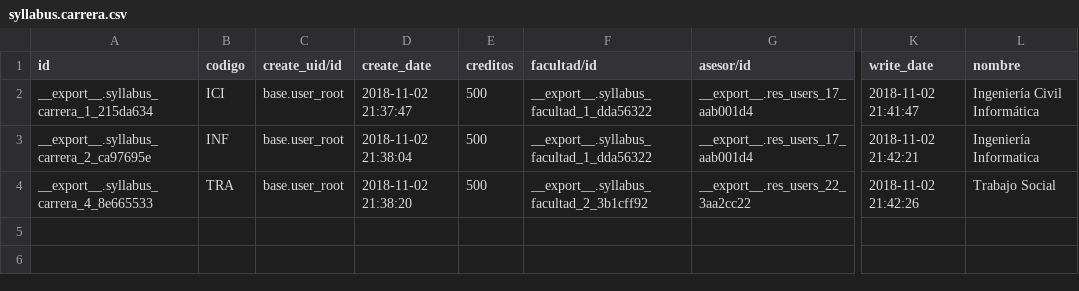
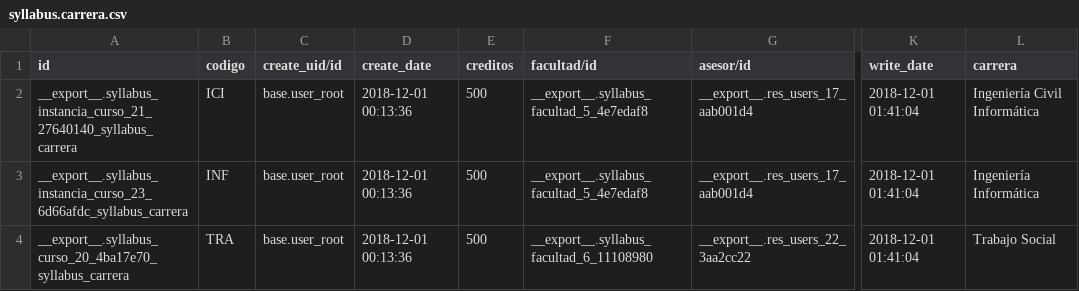
Before and after one commit to gonparedes/syllabus, a CSV file: data/syllabus.carrera.csv, drawn as a sheet; only a part is shown, gaps mark what is left out; the diff names each change by its address in the sheet, - before the commit and + after, or states it on an @@ line.

```diff
--- a/data/syllabus.carrera.csv
+++ b/data/syllabus.carrera.csv
-L1: nombre
+L1: carrera
-A2 (id): __export__.syllabus_carrera_1_215da634
+A2 (id): __export__.syllabus_instancia_curso_21_27640140_syllabus_carrera
-D2 (create_date): 2018-11-02 21:37:47
+D2 (create_date): 2018-12-01 00:13:36
-F2:F3 (facultad/id): __export__.syllabus_facultad_1_dda56322
+F2:F3 (facultad/id): __export__.syllabus_facultad_5_4e7edaf8
-K2 (write_date): 2018-11-02 21:41:47
+K2 (write_date): 2018-12-01 01:41:04
-A3 (id): __export__.syllabus_carrera_2_ca97695e
+A3 (id): __export__.syllabus_instancia_curso_23_6d66afdc_syllabus_carrera
-D3 (create_date): 2018-11-02 21:38:04
+D3 (create_date): 2018-12-01 00:13:36
-K3 (write_date): 2018-11-02 21:42:21
+K3 (write_date): 2018-12-01 01:41:04
-L3 (carrera): Ingeniería Informatica
+L3 (carrera): Ingeniería Informática
-A4 (id): __export__.syllabus_carrera_4_8e665533
+A4 (id): __export__.syllabus_curso_20_4ba17e70_syllabus_carrera
-D4 (create_date): 2018-11-02 21:38:20
+D4 (create_date): 2018-12-01 00:13:36
-F4 (facultad/id): __export__.syllabus_facultad_2_3b1cff92
+F4 (facultad/id): __export__.syllabus_facultad_6_11108980
-K4 (write_date): 2018-11-02 21:42:26
+K4 (write_date): 2018-12-01 01:41:04
```
Also changed, not shown: data/syllabus.curso.csv, data/syllabus.estrategia.csv, 29 other files.
